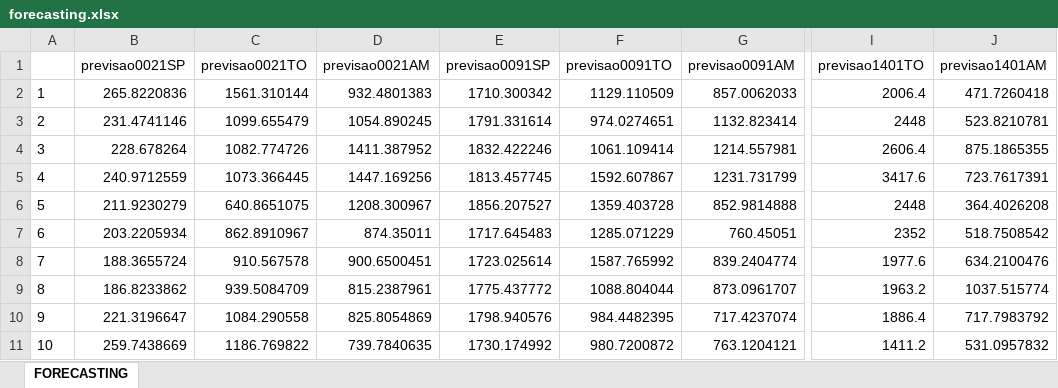
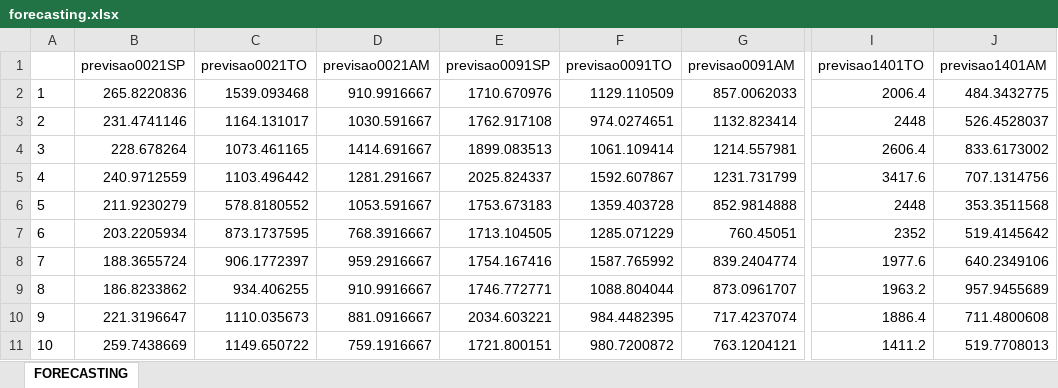
Before and after one commit to djonquadras/Logistics, an Excel workbook: forecasting.xlsx, sheet FORECASTING, drawn as a sheet; only a part is shown, gaps mark what is left out; values as stored, in another font and other column widths than the file's, no borders; the diff names each change by its address in the sheet, - before the commit and + after, or states it on an @@ line.

```diff
--- a/forecasting.xlsx (sheet FORECASTING)
+++ b/forecasting.xlsx (sheet FORECASTING)
-C2 (previsao0021TO): 1561.310144
+C2 (previsao0021TO): 1539.093468
-D2 (previsao0021AM): 932.4801383
+D2 (previsao0021AM): 910.9916667
-E2 (previsao0091SP): 1710.300342
+E2 (previsao0091SP): 1710.670976
-J2 (previsao1401AM): 471.7260418
+J2 (previsao1401AM): 484.3432775
-C3 (previsao0021TO): 1099.655479
+C3 (previsao0021TO): 1164.131017
-D3 (previsao0021AM): 1054.890245
+D3 (previsao0021AM): 1030.591667
-E3 (previsao0091SP): 1791.331614
+E3 (previsao0091SP): 1762.917108
-J3 (previsao1401AM): 523.8210781
+J3 (previsao1401AM): 526.4528037
-C4 (previsao0021TO): 1082.774726
+C4 (previsao0021TO): 1073.461165
-D4 (previsao0021AM): 1411.387952
+D4 (previsao0021AM): 1414.691667
-E4 (previsao0091SP): 1832.422246
+E4 (previsao0091SP): 1899.083513
-J4 (previsao1401AM): 875.1865355
+J4 (previsao1401AM): 833.6173002
-C5 (previsao0021TO): 1073.366445
+C5 (previsao0021TO): 1103.496442
-D5 (previsao0021AM): 1447.169256
+D5 (previsao0021AM): 1281.291667
-E5 (previsao0091SP): 1813.457745
+E5 (previsao0091SP): 2025.824337
-J5 (previsao1401AM): 723.7617391
+J5 (previsao1401AM): 707.1314756
-C6 (previsao0021TO): 640.8651075
+C6 (previsao0021TO): 578.8180552
-D6 (previsao0021AM): 1208.300967
+D6 (previsao0021AM): 1053.591667
-E6 (previsao0091SP): 1856.207527
+E6 (previsao0091SP): 1753.673183
-J6 (previsao1401AM): 364.4026208
+J6 (previsao1401AM): 353.3511568
-C7 (previsao0021TO): 862.8910967
+C7 (previsao0021TO): 873.1737595
-D7 (previsao0021AM): 874.35011
+D7 (previsao0021AM): 768.3916667
-E7 (previsao0091SP): 1717.645483
+E7 (previsao0091SP): 1713.104505
-J7 (previsao1401AM): 518.7508542
+J7 (previsao1401AM): 519.4145642
-C8 (previsao0021TO): 910.567578
+C8 (previsao0021TO): 906.1772397
-D8 (previsao0021AM): 900.6500451
+D8 (previsao0021AM): 959.2916667
-E8 (previsao0091SP): 1723.025614
+E8 (previsao0091SP): 1754.167416
-J8 (previsao1401AM): 634.2100476
+J8 (previsao1401AM): 640.2349106
-C9 (previsao0021TO): 939.5084709
+C9 (previsao0021TO): 934.406255
-D9 (previsao0021AM): 815.2387961
+D9 (previsao0021AM): 910.9916667
-E9 (previsao0091SP): 1775.437772
+E9 (previsao0091SP): 1746.772771
-J9 (previsao1401AM): 1037.515774
+J9 (previsao1401AM): 957.9455689
-C10 (previsao0021TO): 1084.290558
+C10 (previsao0021TO): 1110.035673
-D10 (previsao0021AM): 825.8054869
+D10 (previsao0021AM): 881.0916667
-E10 (previsao0091SP): 1798.940576
+E10 (previsao0091SP): 2034.603221
-J10 (previsao1401AM): 717.7983792
+J10 (previsao1401AM): 711.4800608
-C11 (previsao0021TO): 1186.769822
+C11 (previsao0021TO): 1149.650722
-D11 (previsao0021AM): 739.7840635
+D11 (previsao0021AM): 759.1916667
-E11 (previsao0091SP): 1730.174992
+E11 (previsao0091SP): 1721.800151
-J11 (previsao1401AM): 531.0957832
+J11 (previsao1401AM): 519.7708013
```
Also changed, not shown: 17 other files.
